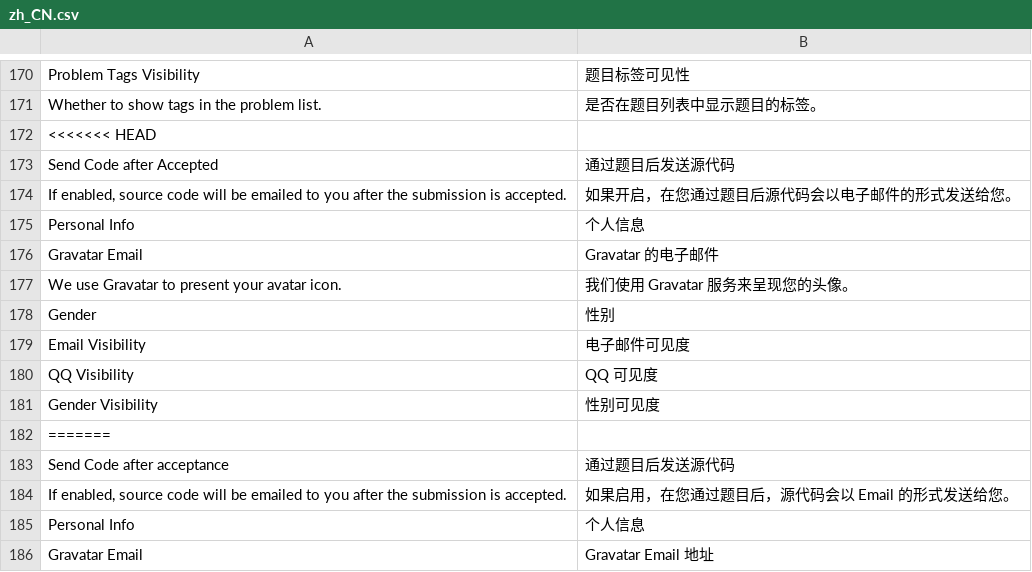
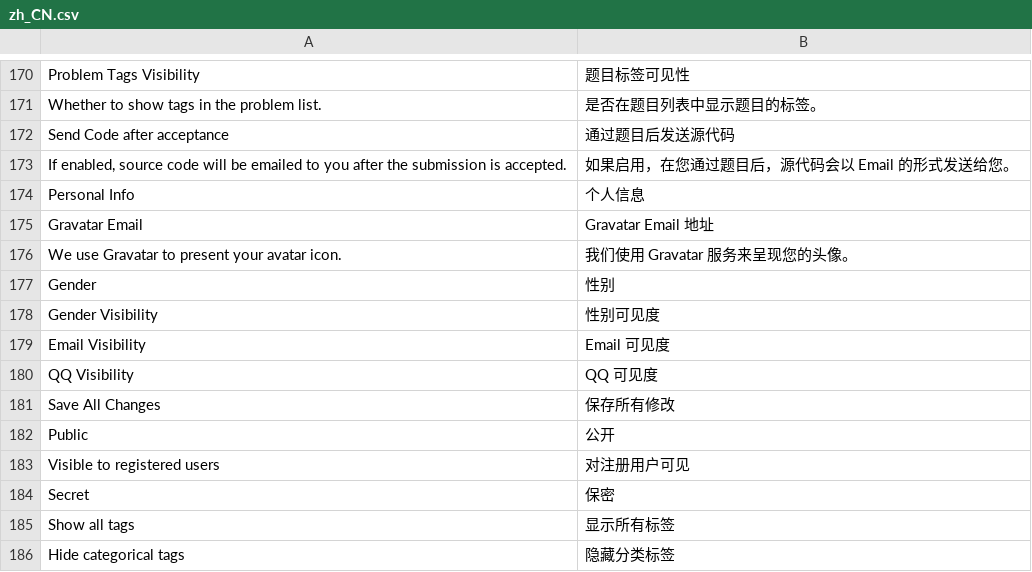
Before and after one commit to vijos/vj4, a CSV file: vj4/locale/zh_CN.csv, drawn as a sheet; only a part is shown, gaps mark what is left out; the shorter side is filled out with more unchanged rows; the diff covers the shown part only; the diff names each change by its address in the sheet, - before the commit and + after, or states it on an @@ line.

```diff
--- a/vj4/locale/zh_CN.csv
+++ b/vj4/locale/zh_CN.csv
-row 172: <<<<<<< HEAD
-row 173: Send Code after Accepted | 通过题目后发送源代码
-row 174: If enabled, source code will be emailed to you after the submission is accepted. | 如果开启，在您通过题目后源代码会以电子邮件的形式发送给您。
-row 175: Personal Info | 个人信息
-row 176: Gravatar Email | Gravatar 的电子邮件
-row 177: We use Gravatar to present your avatar icon. | 我们使用 Gravatar 服务来呈现您的头像。
-row 178: Gender | 性别
-row 179: Email Visibility | 电子邮件可见度
-row 180: QQ Visibility | QQ 可见度
-row 181: Gender Visibility | 性别可见度
-row 182: =======
```
Also changed, not shown: 20 removed rows elsewhere in this file, 2 other files.
